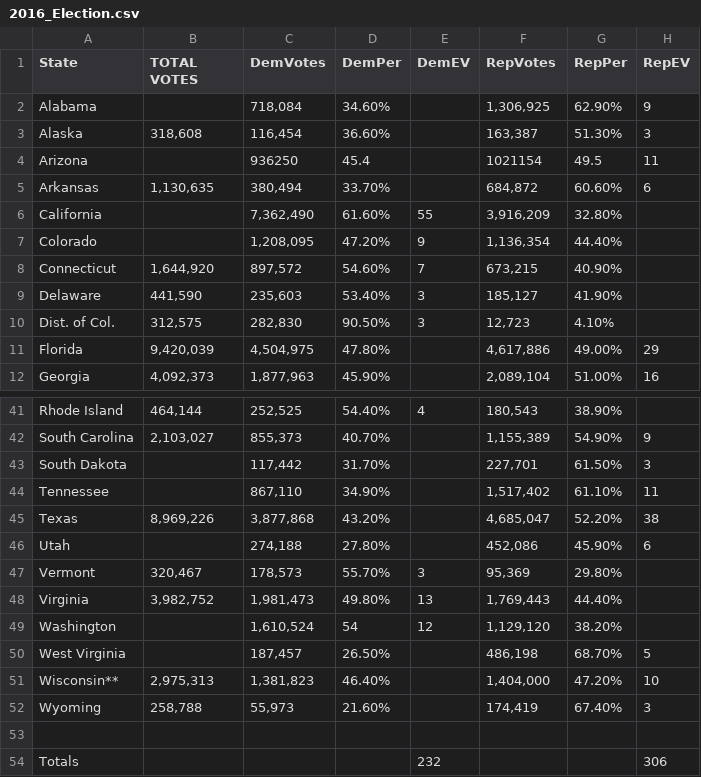
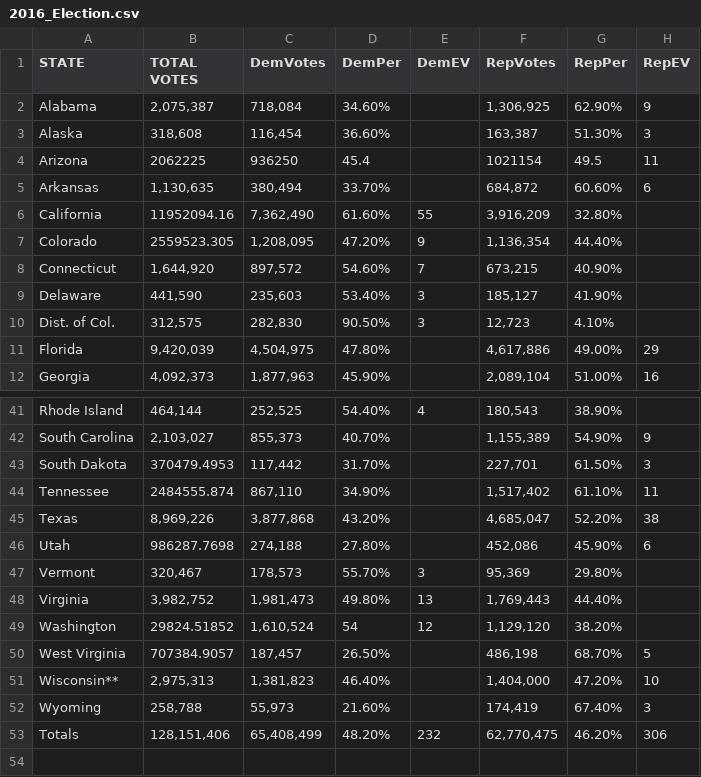
Before and after one commit to manorepo/USElectionTrends-Visual, a CSV file: data/2016_Election.csv, drawn as a sheet; only a part is shown, gaps mark what is left out; the diff covers the shown part only.

```diff
--- a/data/2016_Election.csv
+++ b/data/2016_Election.csv
@@ -1,8 +1,8 @@
-State,TOTAL VOTES,DemVotes,DemPer,DemEV,RepVotes,RepPer,RepEV
-Alabama,,"718,084",34.60%,,"1,306,925",62.90%,9
+STATE,TOTAL VOTES,DemVotes,DemPer,DemEV,RepVotes,RepPer,RepEV
+Alabama,"2,075,387","718,084",34.60%,,"1,306,925",62.90%,9
 Alaska,"318,608","116,454",36.60%,,"163,387",51.30%,3
-Arizona,,936250,45.4,,1021154,49.5,11
+Arizona,2062225,936250,45.4,,1021154,49.5,11
 Arkansas,"1,130,635","380,494",33.70%,,"684,872",60.60%,6
-California,,"7,362,490",61.60%,55,"3,916,209",32.80%,
-Colorado,,"1,208,095",47.20%,9,"1,136,354",44.40%,
+California,11952094.16,"7,362,490",61.60%,55,"3,916,209",32.80%,
+Colorado,2559523.305,"1,208,095",47.20%,9,"1,136,354",44.40%,
 Connecticut,"1,644,920","897,572",54.60%,7,"673,215",40.90%,
@@ -42,13 +42,12 @@ Rhode Island,"464,144","252,525",54.40%,4,"180,543",38.90%,
 South Carolina,"2,103,027","855,373",40.70%,,"1,155,389",54.90%,9
-South Dakota,,"117,442",31.70%,,"227,701",61.50%,3
-Tennessee,,"867,110",34.90%,,"1,517,402",61.10%,11
+South Dakota,370479.4953,"117,442",31.70%,,"227,701",61.50%,3
+Tennessee,2484555.874,"867,110",34.90%,,"1,517,402",61.10%,11
 Texas,"8,969,226","3,877,868",43.20%,,"4,685,047",52.20%,38
-Utah,,"274,188",27.80%,,"452,086",45.90%,6
+Utah,986287.7698,"274,188",27.80%,,"452,086",45.90%,6
 Vermont,"320,467","178,573",55.70%,3,"95,369",29.80%,
 Virginia,"3,982,752","1,981,473",49.80%,13,"1,769,443",44.40%,
-Washington,,"1,610,524",54,12,"1,129,120",38.20%,
-West Virginia,,"187,457",26.50%,,"486,198",68.70%,5
+Washington,29824.51852,"1,610,524",54,12,"1,129,120",38.20%,
+West Virginia,707384.9057,"187,457",26.50%,,"486,198",68.70%,5
 Wisconsin**,"2,975,313","1,381,823",46.40%,,"1,404,000",47.20%,10
 Wyoming,"258,788","55,973",21.60%,,"174,419",67.40%,3
-,,,,,,,
-Totals,,,,232,,,306
+Totals,"128,151,406","65,408,499",48.20%,232,"62,770,475",46.20%,306
```
Also changed, not shown: 19 edited cells elsewhere in this file, 2 other files.
